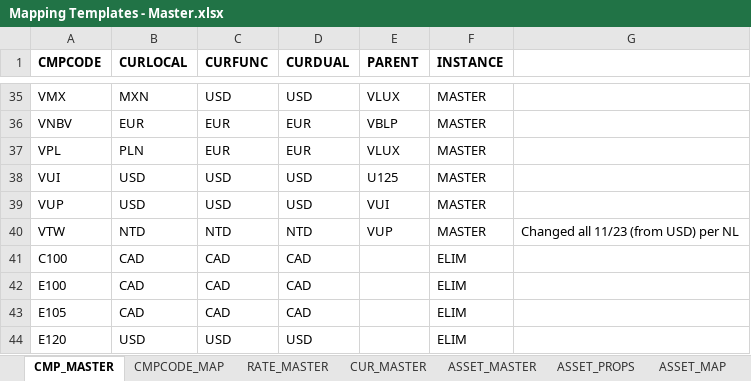
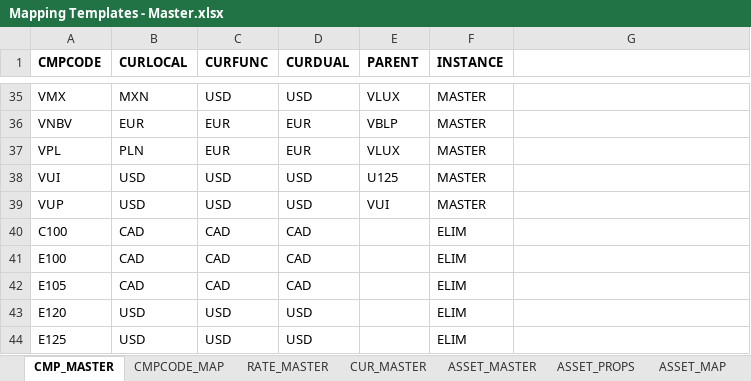
Before and after one commit to phi2039/livcodamig, an Excel workbook: Mapping Templates - Master.xlsx, sheet CMP_MASTER, drawn as a sheet; only a part is shown, gaps mark what is left out; the shorter side is filled out with more unchanged rows; values as stored, in another font and other column widths than the file's, no borders; the diff names each change by its address in the sheet, - before the commit and + after, or states it on an @@ line.

```diff
--- a/Mapping Templates - Master.xlsx (sheet CMP_MASTER)
+++ b/Mapping Templates - Master.xlsx (sheet CMP_MASTER)
-row 40: VTW | NTD | NTD | NTD | VUP | MASTER | Changed all 11/23 (from USD) per NL
```
Also changed, not shown: sheet EL3_GEN_MAP, sheet EL1_GEN_MAP, sheet CMPCODE_MAP, Master Migration Rules.xlsx, 19 other files.
